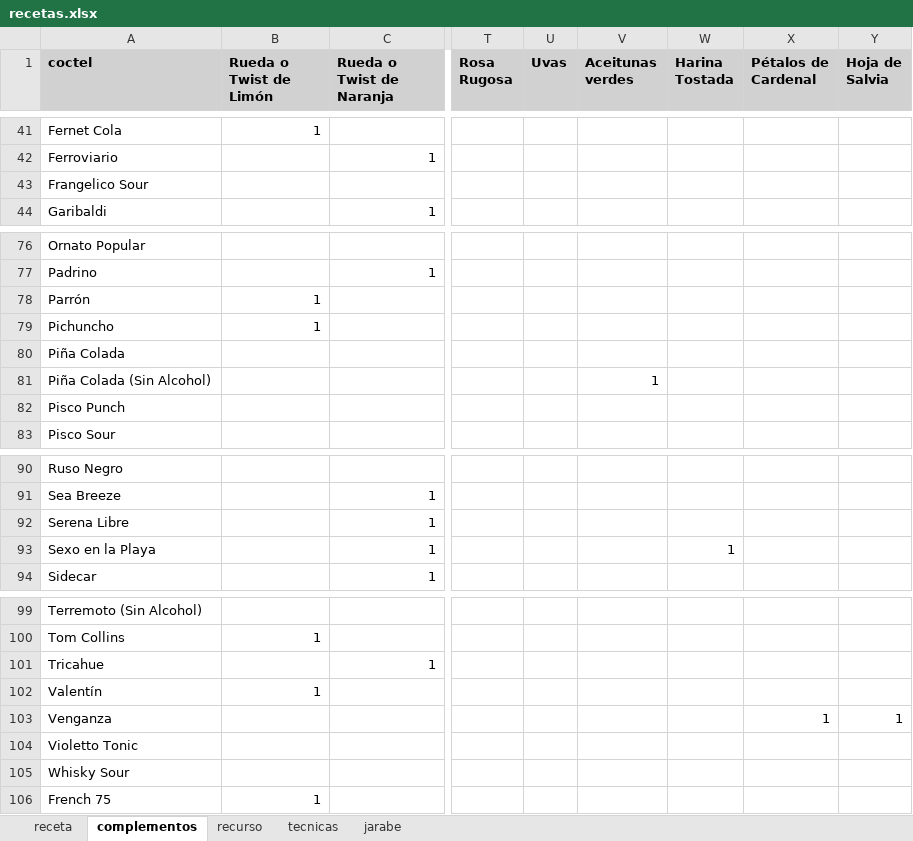
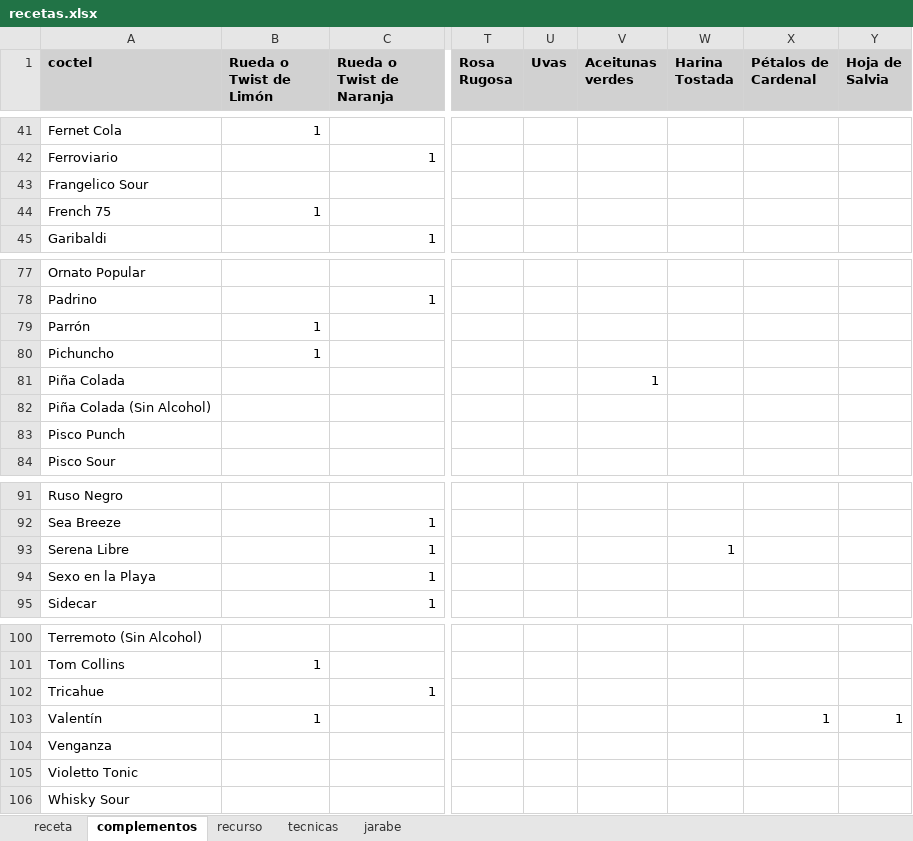
Before and after one commit to cargomir/clubdelicores, an Excel workbook: data/recetas.xlsx, sheet complementos, drawn as a sheet; only a part is shown, gaps mark what is left out; values as stored, in another font and other column widths than the file's, no borders; addresses are those after the commit; the diff names each change by its address in the sheet, - before the commit and + after, or states it on an @@ line.

```diff
--- a/data/recetas.xlsx (sheet complementos)
+++ b/data/recetas.xlsx (sheet complementos)
@@ row 106 moved to row 44: French 75 @@
-V81 (Aceitunas verdes): (empty)
+V81 (Aceitunas verdes): 1
-V82 (Aceitunas verdes): 1
+V82 (Aceitunas verdes): (empty)
-W93 (Harina Tostada): (empty)
+W93 (Harina Tostada): 1
-W94 (Harina Tostada): 1
+W94 (Harina Tostada): (empty)
-X103 (Pétalos de Cardenal): (empty)
+X103 (Pétalos de Cardenal): 1
-Y103 (Hoja de Salvia): (empty)
+Y103 (Hoja de Salvia): 1
-X104 (Pétalos de Cardenal): 1
+X104 (Pétalos de Cardenal): (empty)
-Y104 (Hoja de Salvia): 1
+Y104 (Hoja de Salvia): (empty)
```
Also changed, not shown: sheet recurso, sheet receta, formulas that keep their value.
